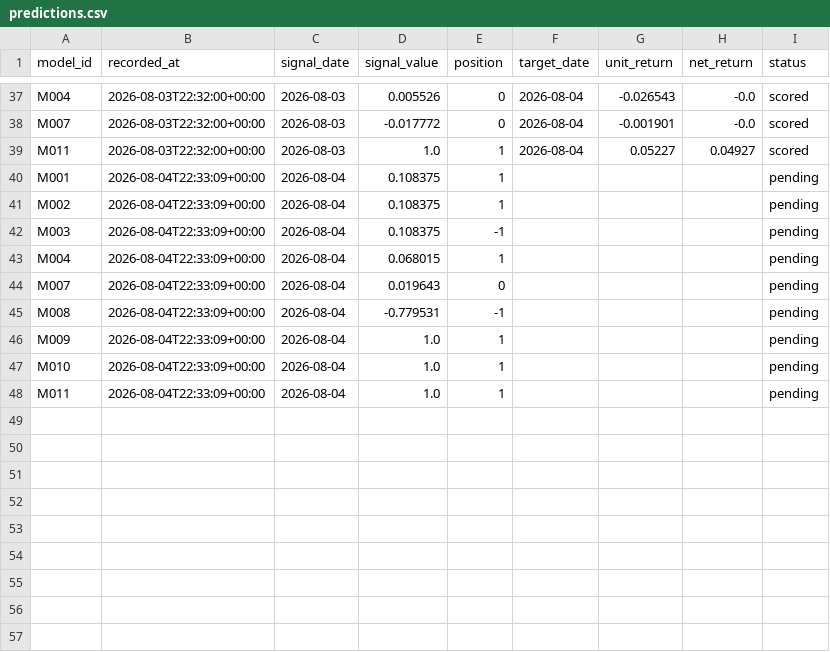
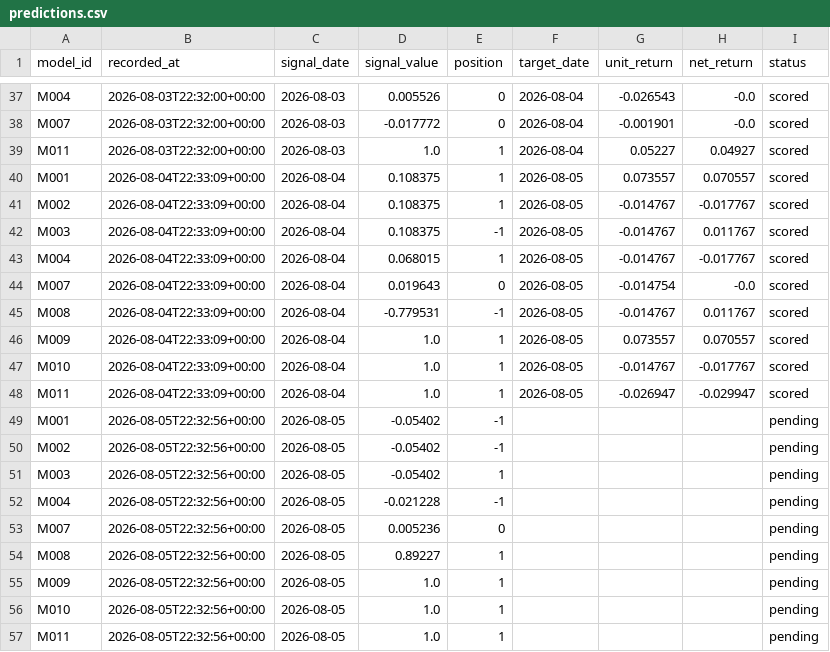
Before and after one commit to muse2002/tzalpha, a CSV file: data/predictions.csv, drawn as a sheet; only a part is shown, gaps mark what is left out.

```diff
--- a/data/predictions.csv
+++ b/data/predictions.csv
@@ -39,10 +39,19 @@ M007,2026-08-03T22:32:00+00:00,2026-08-03,-0.017772,0,2026-08-04,-0.001901,-0.0,
 M011,2026-08-03T22:32:00+00:00,2026-08-03,1.0,1,2026-08-04,0.05227,0.04927,scored
-M001,2026-08-04T22:33:09+00:00,2026-08-04,0.108375,1,,,,pending
-M002,2026-08-04T22:33:09+00:00,2026-08-04,0.108375,1,,,,pending
-M003,2026-08-04T22:33:09+00:00,2026-08-04,0.108375,-1,,,,pending
-M004,2026-08-04T22:33:09+00:00,2026-08-04,0.068015,1,,,,pending
-M007,2026-08-04T22:33:09+00:00,2026-08-04,0.019643,0,,,,pending
-M008,2026-08-04T22:33:09+00:00,2026-08-04,-0.779531,-1,,,,pending
-M009,2026-08-04T22:33:09+00:00,2026-08-04,1.0,1,,,,pending
-M010,2026-08-04T22:33:09+00:00,2026-08-04,1.0,1,,,,pending
-M011,2026-08-04T22:33:09+00:00,2026-08-04,1.0,1,,,,pending
+M001,2026-08-04T22:33:09+00:00,2026-08-04,0.108375,1,2026-08-05,0.073557,0.070557,scored
+M002,2026-08-04T22:33:09+00:00,2026-08-04,0.108375,1,2026-08-05,-0.014767,-0.017767,scored
+M003,2026-08-04T22:33:09+00:00,2026-08-04,0.108375,-1,2026-08-05,-0.014767,0.011767,scored
+M004,2026-08-04T22:33:09+00:00,2026-08-04,0.068015,1,2026-08-05,-0.014767,-0.017767,scored
+M007,2026-08-04T22:33:09+00:00,2026-08-04,0.019643,0,2026-08-05,-0.014754,-0.0,scored
+M008,2026-08-04T22:33:09+00:00,2026-08-04,-0.779531,-1,2026-08-05,-0.014767,0.011767,scored
+M009,2026-08-04T22:33:09+00:00,2026-08-04,1.0,1,2026-08-05,0.073557,0.070557,scored
+M010,2026-08-04T22:33:09+00:00,2026-08-04,1.0,1,2026-08-05,-0.014767,-0.017767,scored
+M011,2026-08-04T22:33:09+00:00,2026-08-04,1.0,1,2026-08-05,-0.026947,-0.029947,scored
+M001,2026-08-05T22:32:56+00:00,2026-08-05,-0.05402,-1,,,,pending
+M002,2026-08-05T22:32:56+00:00,2026-08-05,-0.05402,-1,,,,pending
+M003,2026-08-05T22:32:56+00:00,2026-08-05,-0.05402,1,,,,pending
+M004,2026-08-05T22:32:56+00:00,2026-08-05,-0.021228,-1,,,,pending
+M007,2026-08-05T22:32:56+00:00,2026-08-05,0.005236,0,,,,pending
+M008,2026-08-05T22:32:56+00:00,2026-08-05,0.89227,1,,,,pending
+M009,2026-08-05T22:32:56+00:00,2026-08-05,1.0,1,,,,pending
+M010,2026-08-05T22:32:56+00:00,2026-08-05,1.0,1,,,,pending
+M011,2026-08-05T22:32:56+00:00,2026-08-05,1.0,1,,,,pending
```
Also changed, not shown: 2 other files.
